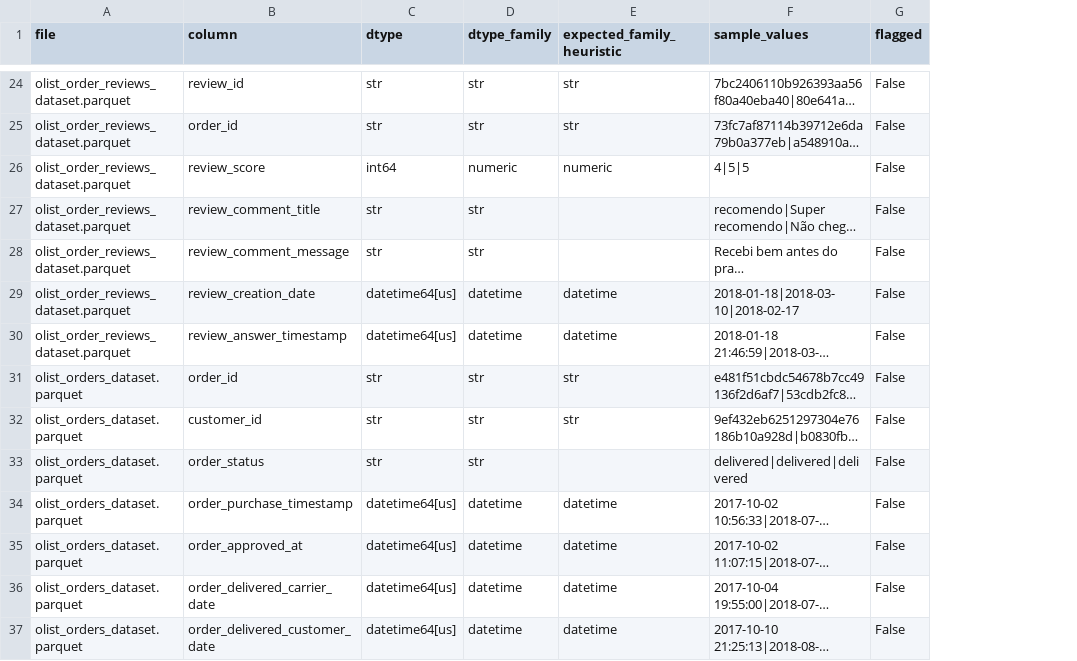
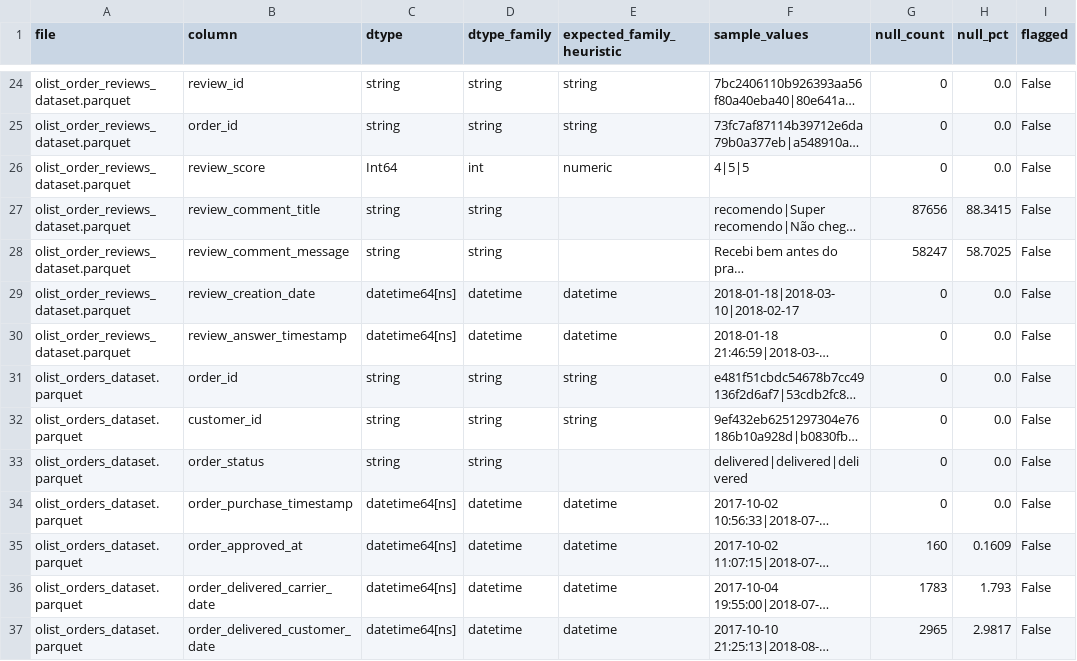
Before and after one commit to space-lumps/ecommerce-data-cleaning, a CSV file: reports/clean_dtypes_full.csv, drawn as a sheet; only a part is shown, gaps mark what is left out; long unchanged cells end in …; the diff covers the shown part only; the diff names each change by its address in the sheet, - before the commit and + after, or states it on an @@ line.

Commit message:
refactor: enforce explicit nullable integer and float types in cleaning pipeline
- Replace generic 'numeric_cols' with 'integer_cols' and 'float_cols' in CAST_RULES
- Use pandas nullable dtypes (Int64, Float64, string, datetime64[ns])
- Clean up dtype display in reports so string columns consistently show 'string'
- Update dtype_family logic in both audit and validate scripts for consistency
- Add null_count / null_pct to clean_dtypes_full.csv to display in data_dictionary
- Regenerate data_dictionary.md from clean audit
- Update run_pipeline.py execution order and all affected reports

This ensures correct INT64 types in BigQuery/Looker Studio and improves schema reliability.

```diff
--- a/reports/clean_dtypes_full.csv
+++ b/reports/clean_dtypes_full.csv
+column G (null_count), rows 24-37: 0 | 0 | 0 | 87656 | 58247 | 0 | 0 | 0 | 0 | 0 | 0 | 160 | 1783 | 2965
+column H (null_pct), rows 24-37: 0.0 | 0.0 | 0.0 | 88.3415 | 58.7025 | 0.0 | 0.0 | 0.0 | 0.0 | 0.0 | 0.0 | 0.1609 | 1.793 | 2.9817
-C24:C25 (dtype): str
+C24:C25 (dtype): string
-D24:D25 (dtype_family): str
+D24:D25 (dtype_family): string
-E24:E25 (expected_family_heuristic): str
+E24:E25 (expected_family_heuristic): string
-C26 (dtype): int64
+C26 (dtype): Int64
-D26 (dtype_family): numeric
+D26 (dtype_family): int
-C27:C28 (dtype): str
+C27:C28 (dtype): string
-D27:D28 (dtype_family): str
+D27:D28 (dtype_family): string
-C29:C30 (dtype): datetime64[us]
+C29:C30 (dtype): datetime64[ns]
-C31:C33 (dtype): str
+C31:C33 (dtype): string
-D31:D33 (dtype_family): str
+D31:D33 (dtype_family): string
-E31:E32 (expected_family_heuristic): str
+E31:E32 (expected_family_heuristic): string
-C34:C37 (dtype): datetime64[us]
+C34:C37 (dtype): datetime64[ns]
```
Also changed, not shown: 92 edited cells elsewhere in this file, reports/clean_schema_audit.csv, 7 other files.
